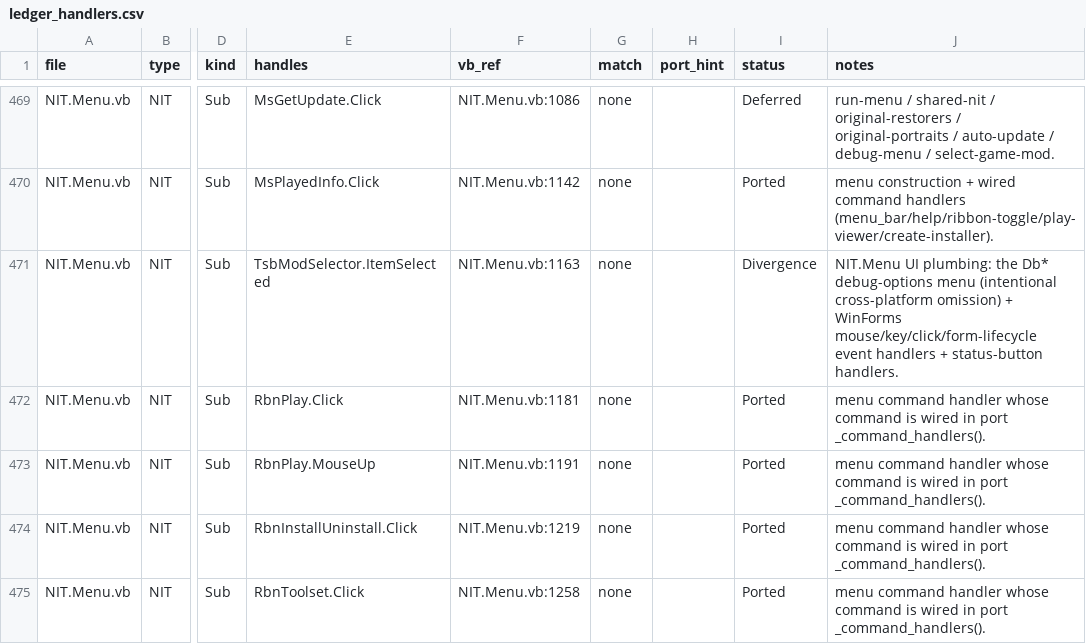
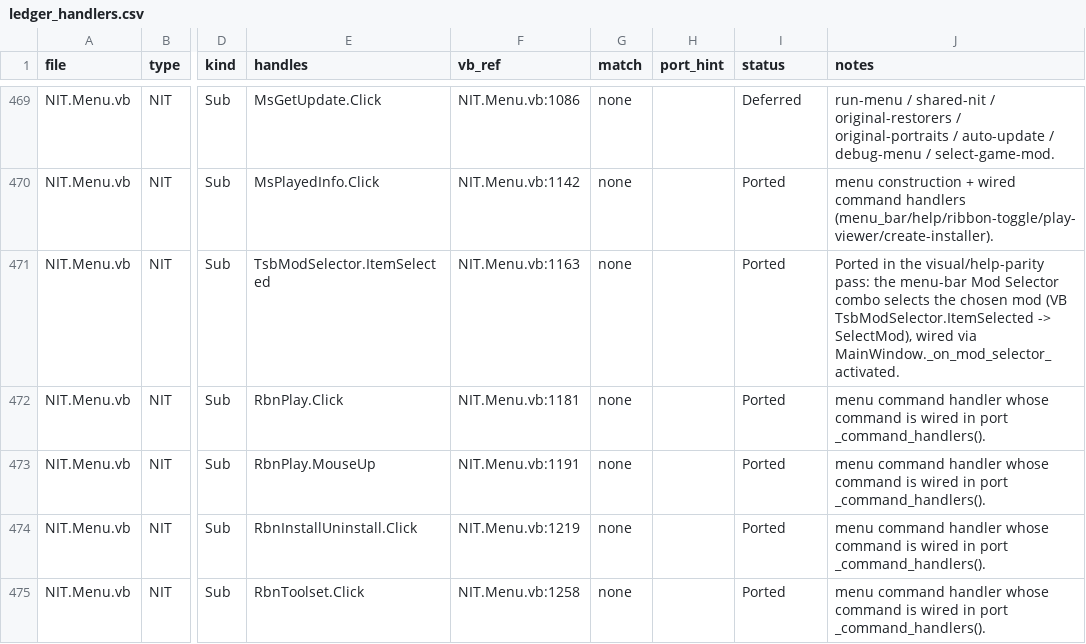
Before and after one commit to yabisiktir/vaultkeeper, a CSV file: docs/parity_audit/ledger_handlers.csv, drawn as a sheet; only a part is shown, gaps mark what is left out; the diff names each change by its address in the sheet, - before the commit and + after, or states it on an @@ line.

```diff
--- a/docs/parity_audit/ledger_handlers.csv
+++ b/docs/parity_audit/ledger_handlers.csv
-I471 (status): Divergence
+I471 (status): Ported
-J471 (notes): NIT.Menu UI plumbing: the Db* debug-options menu (intentional cross-platform omission) + WinForms mouse/key/click/form-lifecycle event handlers + status-button handlers.
+J471 (notes): Ported in the visual/help-parity pass: the menu-bar Mod Selector combo selects the chosen mod (VB TsbModSelector.ItemSelected -> SelectMod), wired via MainWindow._on_mod_selector_activated.
```
Also changed, not shown: docs/parity_audit/ledger_controls.csv, docs/parity_audit/ledger_members.csv, 2 other files.
